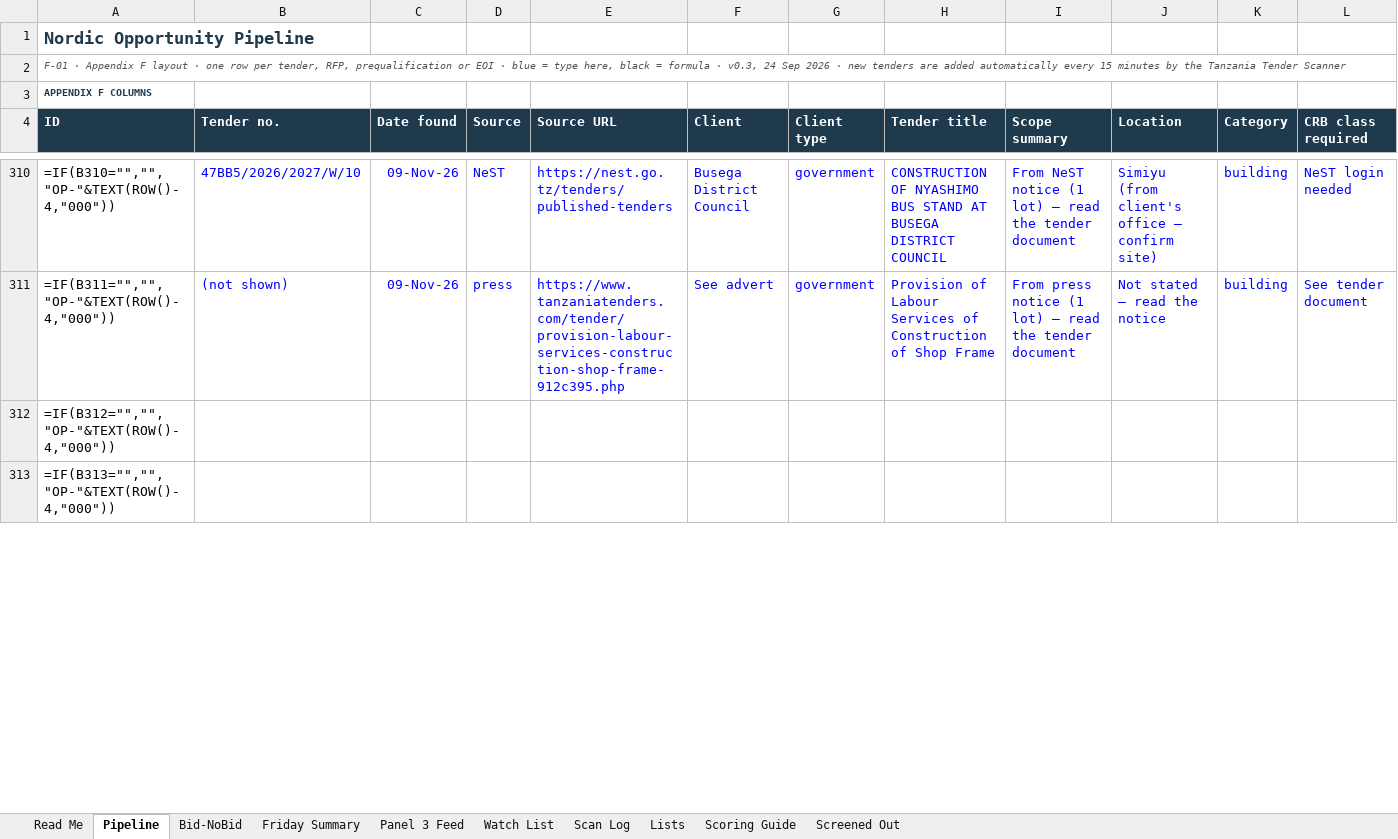
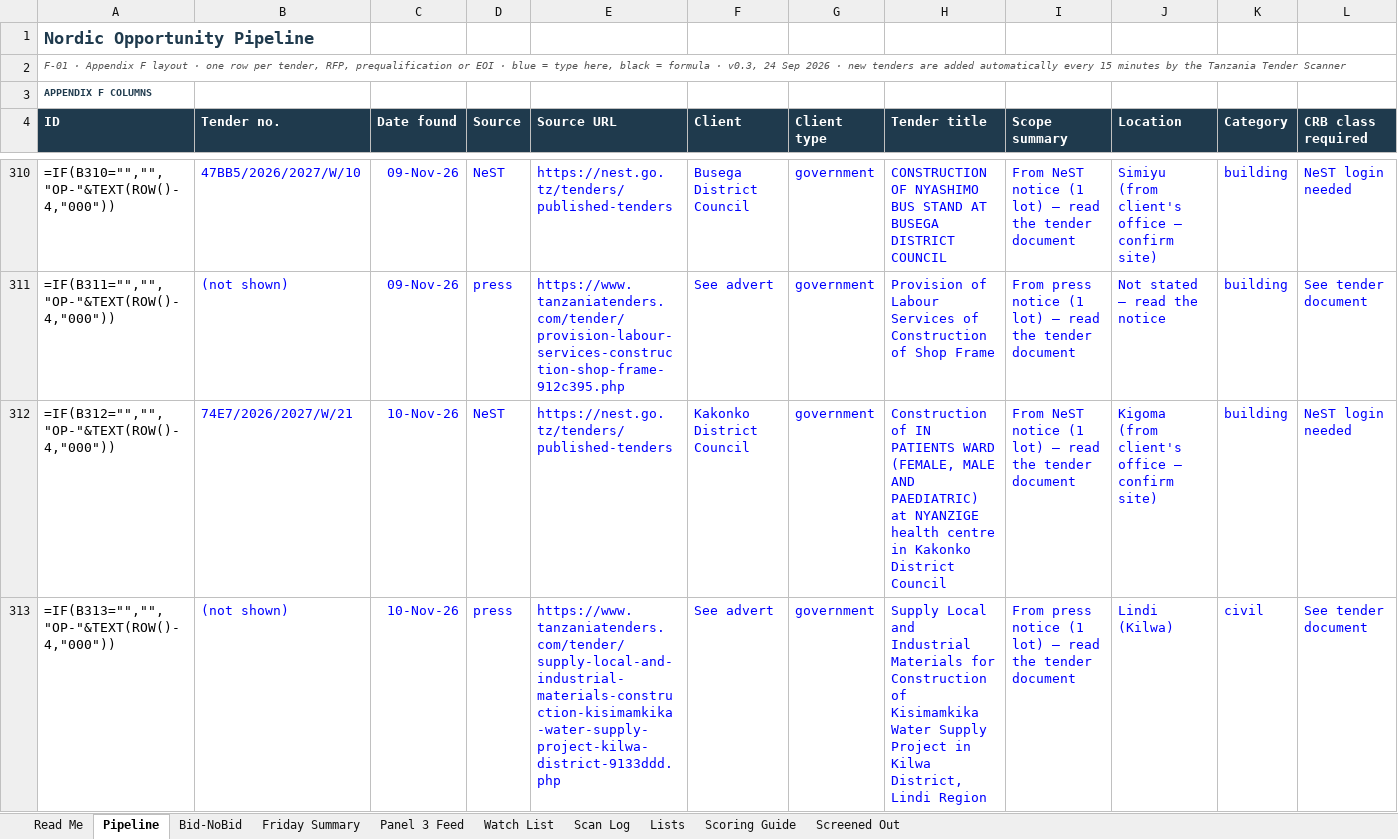
Before and after one commit to frankkashushura/nordic-tender-scanner, an Excel workbook: data/Nordic_Opportunity_Pipeline.xlsx, sheet Pipeline, drawn as a sheet; only a part is shown, gaps mark what is left out; values as stored, in another font and other column widths than the file's, no borders; formulas without a stored value are shown as written; conditional formats not drawn; the diff covers the shown part only; the diff names each change by its address in the sheet, - before the commit and + after, or states it on an @@ line.

```diff
--- a/data/Nordic_Opportunity_Pipeline.xlsx (sheet Pipeline)
+++ b/data/Nordic_Opportunity_Pipeline.xlsx (sheet Pipeline)
-B312 (Tender no.): (empty)
+B312 (Tender no.): 74E7/2026/2027/W/21
-C312:C313 (Date found): (empty)
+C312:C313 (Date found): 10-Nov-26
-D312 (Source): (empty)
+D312 (Source): NeST
-E312 (Source URL): (empty)
+E312 (Source URL): https://nest.go.tz/tenders/published-tenders
-F312 (Client): (empty)
+F312 (Client): Kakonko District Council
-G312:G313 (Client type): (empty)
+G312:G313 (Client type): government
-H312 (Tender title): (empty)
+H312 (Tender title): Construction of IN PATIENTS WARD (FEMALE, MALE AND PAEDIATRIC) at NYANZIGE health centre in Kakonko District Council
-I312 (Scope summary): (empty)
+I312 (Scope summary): From NeST notice (1 lot) – read the tender document
-J312 (Location): (empty)
+J312 (Location): Kigoma (from client's office – confirm site)
-K312 (Category): (empty)
+K312 (Category): building
-L312 (CRB class required): (empty)
+L312 (CRB class required): NeST login needed
-B313 (Tender no.): (empty)
+B313 (Tender no.): (not shown)
-D313 (Source): (empty)
+D313 (Source): press
-E313 (Source URL): (empty)
+E313 (Source URL): https://www.tanzaniatenders.com/tender/supply-local-and-industrial-materials-construction-kisimamkika-water-supply-project-kilwa-district-9133ddd.php
-F313 (Client): (empty)
+F313 (Client): See advert
-H313 (Tender title): (empty)
+H313 (Tender title): Supply Local and Industrial Materials for Construction of Kisimamkika Water Supply Project in Kilwa District, Lindi Region
-I313 (Scope summary): (empty)
+I313 (Scope summary): From press notice (1 lot) – read the tender document
-J313 (Location): (empty)
+J313 (Location): Lindi (Kilwa)
-K313 (Category): (empty)
+K313 (Category): civil
-L313 (CRB class required): (empty)
+L313 (CRB class required): See tender document
```
Also changed, not shown: 107 edited cells elsewhere in this sheet, sheet Scan Log, sheet Bid-NoBid, 7 other files.
